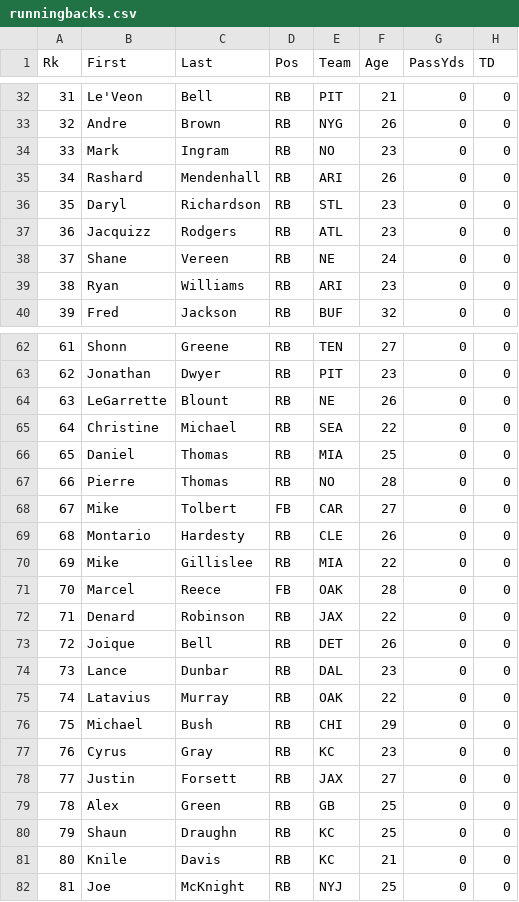
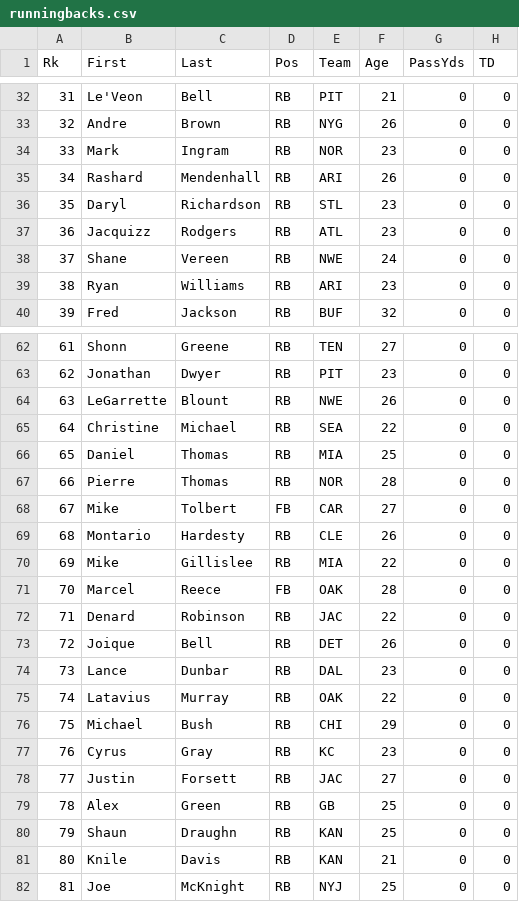
Before and after one commit to djhelbert/fantasy-football-auction-pro, a CSV file: trunk/fantasy-football-auction-pro/src/main/resources/data/2012/runningbacks.csv, drawn as a sheet; only a part is shown, gaps mark what is left out; the diff covers the shown part only; the diff names each change by its address in the sheet, - before the commit and + after, or states it on an @@ line.

Commit message:
Fixed Teams

```diff
--- a/trunk/fantasy-football-auction-pro/src/main/resources/data/2012/runningbacks.csv
+++ b/trunk/fantasy-football-auction-pro/src/main/resources/data/2012/runningbacks.csv
-E34 (Team): NO
+E34 (Team): NOR
-E38 (Team): NE
+E38 (Team): NWE
-E64 (Team): NE
+E64 (Team): NWE
-E67 (Team): NO
+E67 (Team): NOR
-E72 (Team): JAX
+E72 (Team): JAC
-E78 (Team): JAX
+E78 (Team): JAC
-E80:E81 (Team): KC
+E80:E81 (Team): KAN
```
Also changed, not shown: 14 edited cells elsewhere in this file.
